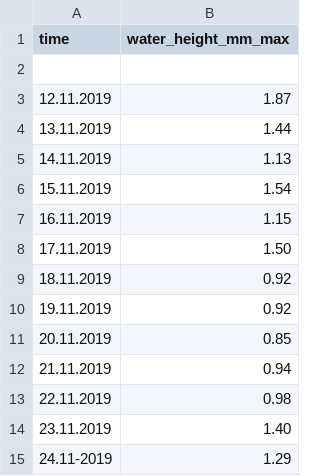
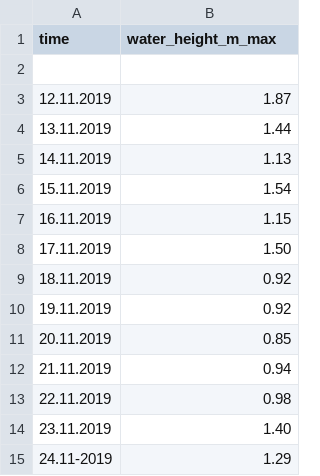
Before and after one commit to merlin-lacuna/stories-from-home-v1, a CSV file: data/earth_island_lcover_venice.csv, drawn as a sheet.

Commit message:
fix column typo

```diff
--- a/data/earth_island_lcover_venice.csv
+++ b/data/earth_island_lcover_venice.csv
@@ -1,2 +1,2 @@
-time,water_height_mm_max
+time,water_height_m_max
 
```
